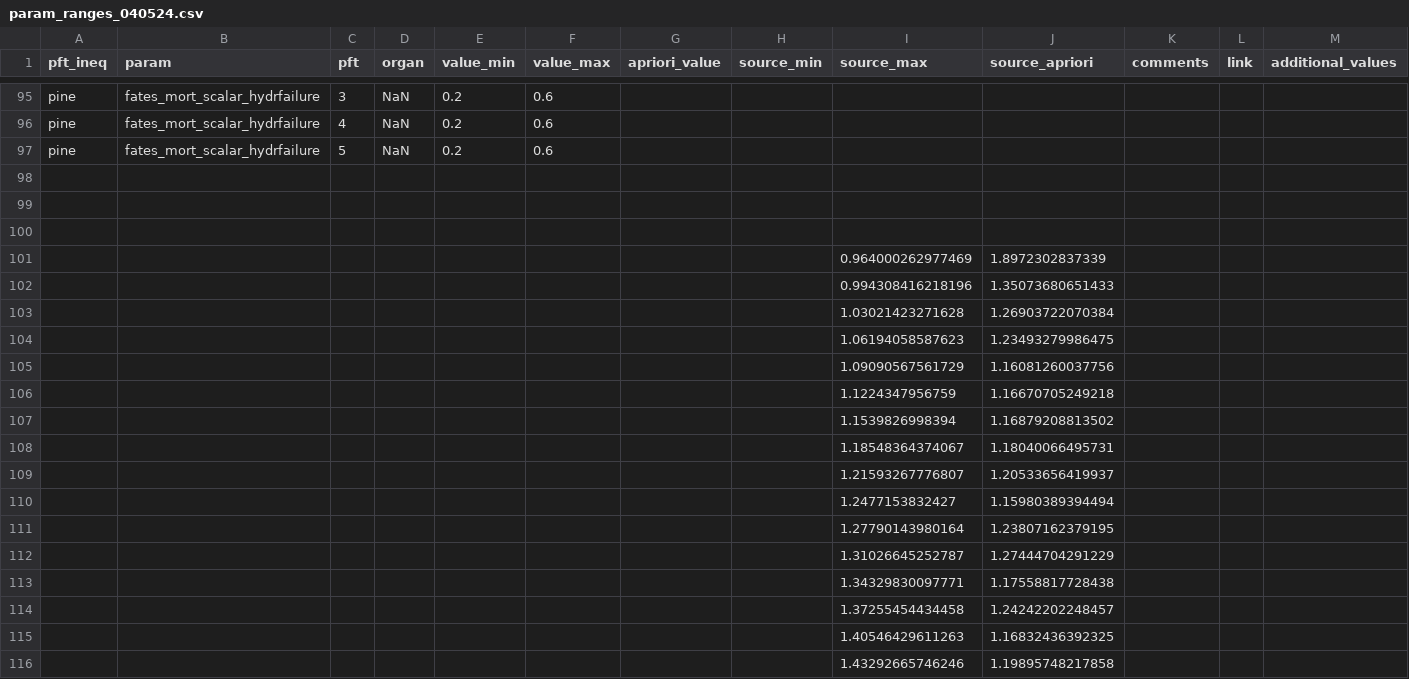
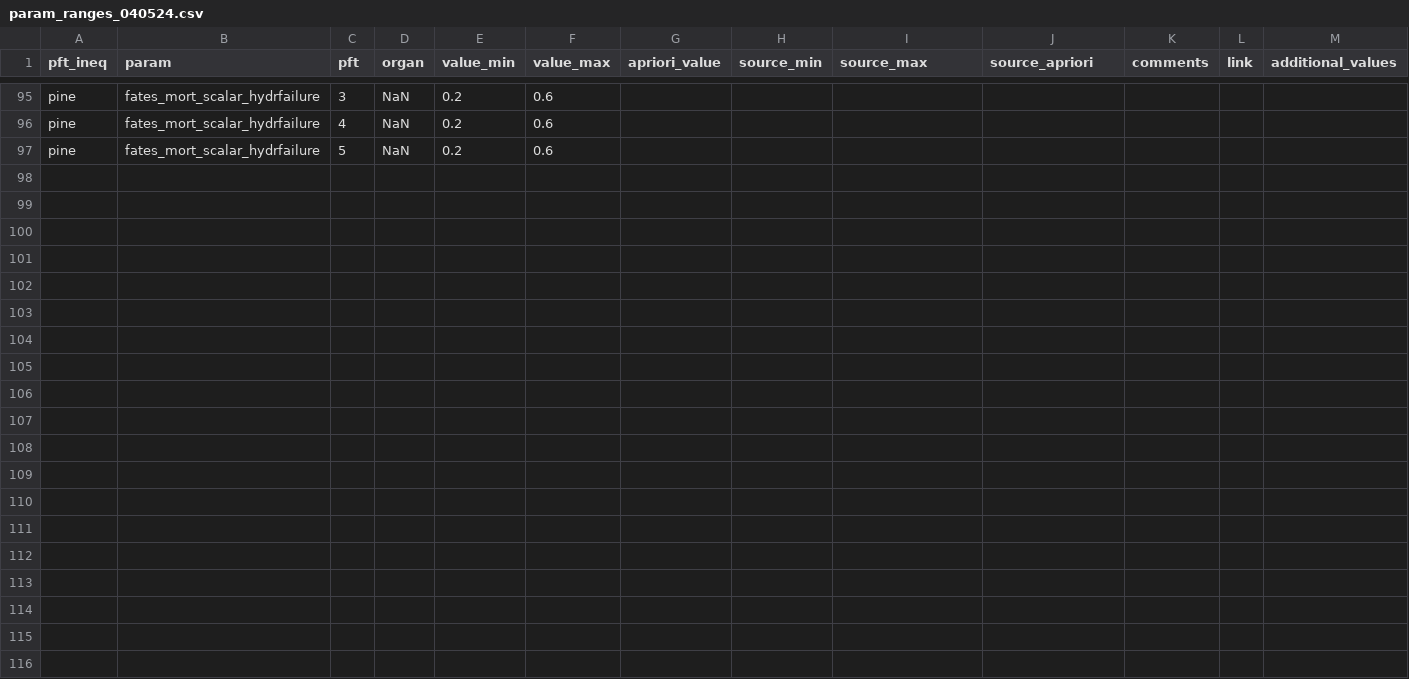
Before and after one commit to adamhb/california-fates, a CSV file: parameter_ranges/param_range_archive/param_ranges_040524.csv, drawn as a sheet; only a part is shown, gaps mark what is left out; the diff covers the shown part only; the diff names each change by its address in the sheet, - before the commit and + after, or states it on an @@ line.

Commit message:
cleaned up param ranges file

```diff
--- a/parameter_ranges/param_range_archive/param_ranges_040524.csv
+++ b/parameter_ranges/param_range_archive/param_ranges_040524.csv
-row 98: (empty)
-row 99: (empty)
-row 100: (empty)
-row 101:  |  |  |  |  |  |  |  | 0.964000262977469 | 1.8972302837339
-row 102:  |  |  |  |  |  |  |  | 0.994308416218196 | 1.35073680651433
-row 103:  |  |  |  |  |  |  |  | 1.03021423271628 | 1.26903722070384
-row 104:  |  |  |  |  |  |  |  | 1.06194058587623 | 1.23493279986475
-row 105:  |  |  |  |  |  |  |  | 1.09090567561729 | 1.16081260037756
-row 106:  |  |  |  |  |  |  |  | 1.1224347956759 | 1.16670705249218
-row 107:  |  |  |  |  |  |  |  | 1.1539826998394 | 1.16879208813502
-row 108:  |  |  |  |  |  |  |  | 1.18548364374067 | 1.18040066495731
-row 109:  |  |  |  |  |  |  |  | 1.21593267776807 | 1.20533656419937
-row 110:  |  |  |  |  |  |  |  | 1.2477153832427 | 1.15980389394494
-row 111:  |  |  |  |  |  |  |  | 1.27790143980164 | 1.23807162379195
-row 112:  |  |  |  |  |  |  |  | 1.31026645252787 | 1.27444704291229
-row 113:  |  |  |  |  |  |  |  | 1.34329830097771 | 1.17558817728438
-row 114:  |  |  |  |  |  |  |  | 1.37255454434458 | 1.24242202248457
-row 115:  |  |  |  |  |  |  |  | 1.40546429611263 | 1.16832436392325
-row 116:  |  |  |  |  |  |  |  | 1.43292665746246 | 1.19895748217858
```
Also changed, not shown: 23 removed rows elsewhere in this file.
